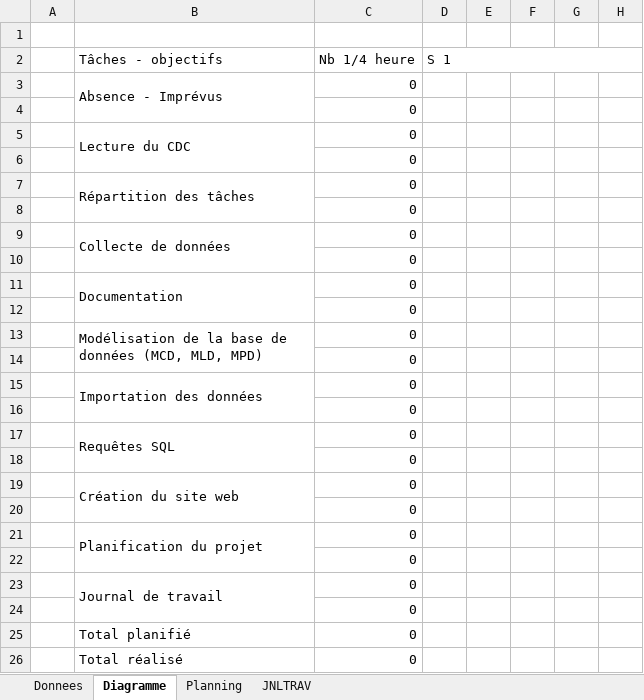
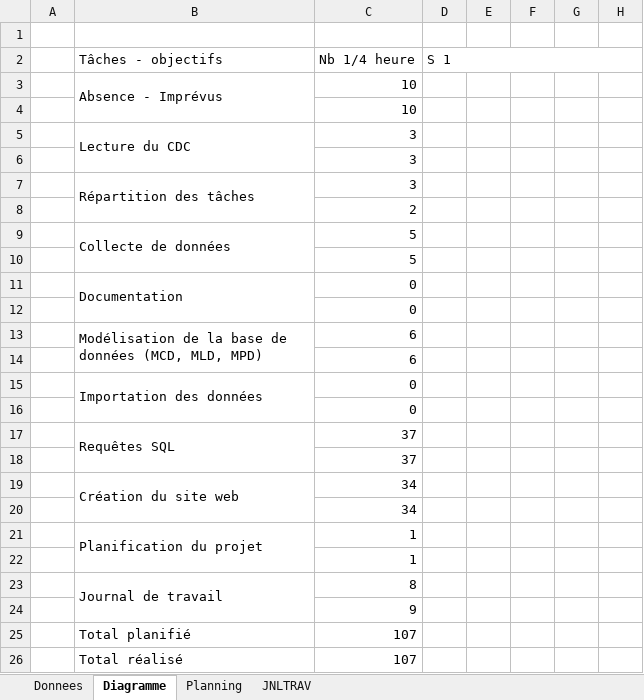
Before and after one commit to dieperid/etml-p042-gesproj2, an Excel workbook: documentation/work-log/T-P_042-Alexis_Rojas-jnltrav.xlsm, sheet Diagramme, drawn as a sheet; only a part is shown; values as stored, in another font and other column widths than the file's, no cell formats; the diff names each change by its address in the sheet, - before the commit and + after, or states it on an @@ line.

```diff
--- a/documentation/work-log/T-P_042-Alexis_Rojas-jnltrav.xlsm (sheet Diagramme)
+++ b/documentation/work-log/T-P_042-Alexis_Rojas-jnltrav.xlsm (sheet Diagramme)
-C3:C4: 0
+C3:C4: 10
-C5:C7: 0
+C5:C7: 3
-C8: 0
+C8: 2
-C9:C10: 0
+C9:C10: 5
-C13:C14: 0
+C13:C14: 6
-C17:C18: 0
+C17:C18: 37
-C19:C20: 0
+C19:C20: 34
-C21:C22: 0
+C21:C22: 1
-C23: 0
+C23: 8
-C24: 0
+C24: 9
-C25:C26: 0
+C25:C26: 107
```
Also changed, not shown: sheet Planning, sheet JNLTRAV, cell formats, formulas that keep their value, charts or pictures, documentation/work-log/T-P_042-DavidDieperink-jnltrav.xlsm, 1 other file.
